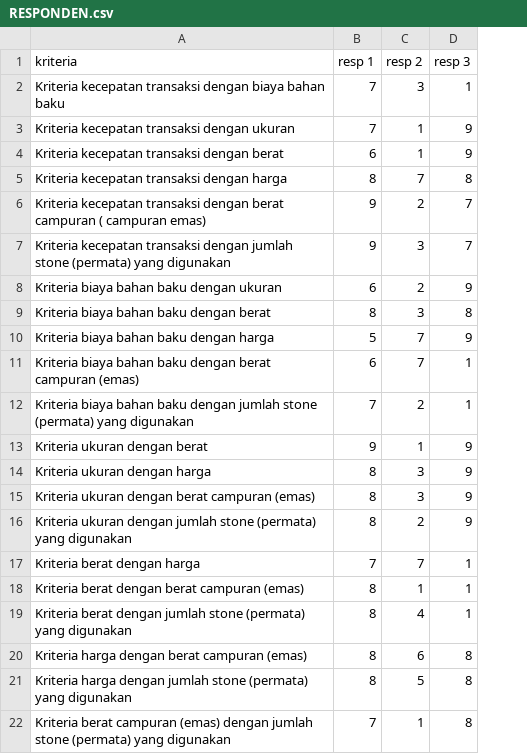
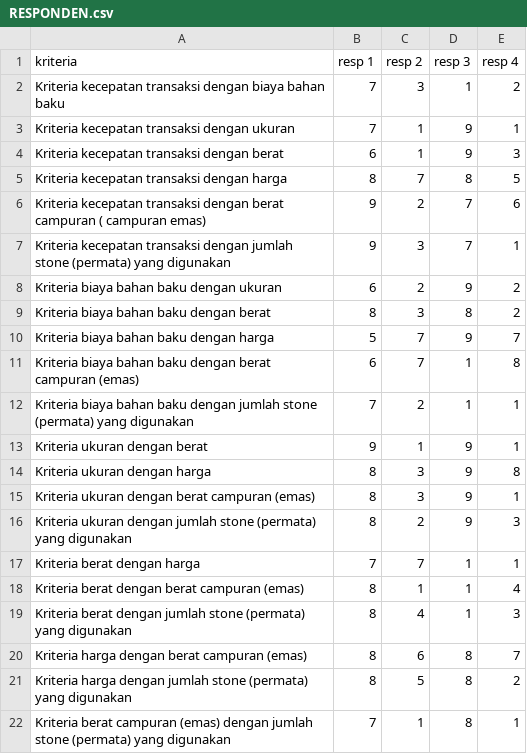
Before and after one commit to widiantariputri/TA, a CSV file: DATASET/RESPONDEN.csv, drawn as a sheet; the diff names each change by its address in the sheet, - before the commit and + after, or states it on an @@ line.

Commit message:
tambahan responden 2

```diff
--- a/DATASET/RESPONDEN.csv
+++ b/DATASET/RESPONDEN.csv
+column E (resp 4), rows 2-22: 2 | 1 | 3 | 5 | 6 | 1 | 2 | 2 | 7 | 8 | 1 | 1 | 8 | 1 | 3 | 1 | 4 | 3 | 7 | 2 | 1
```
